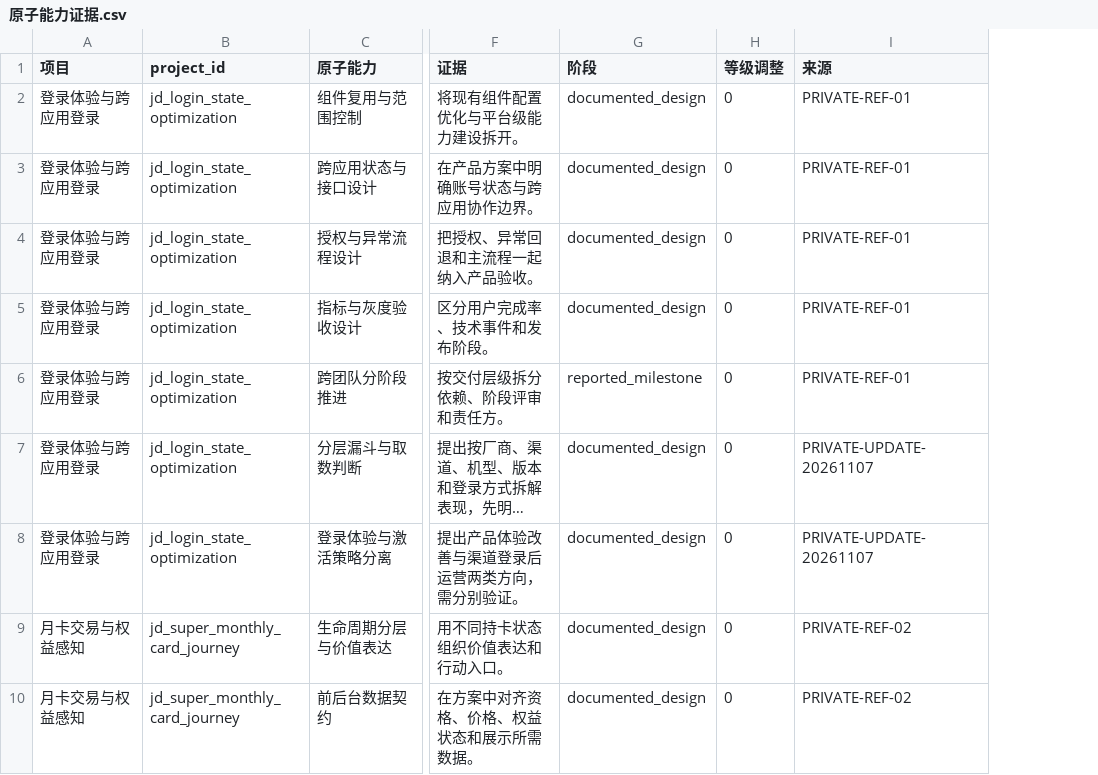
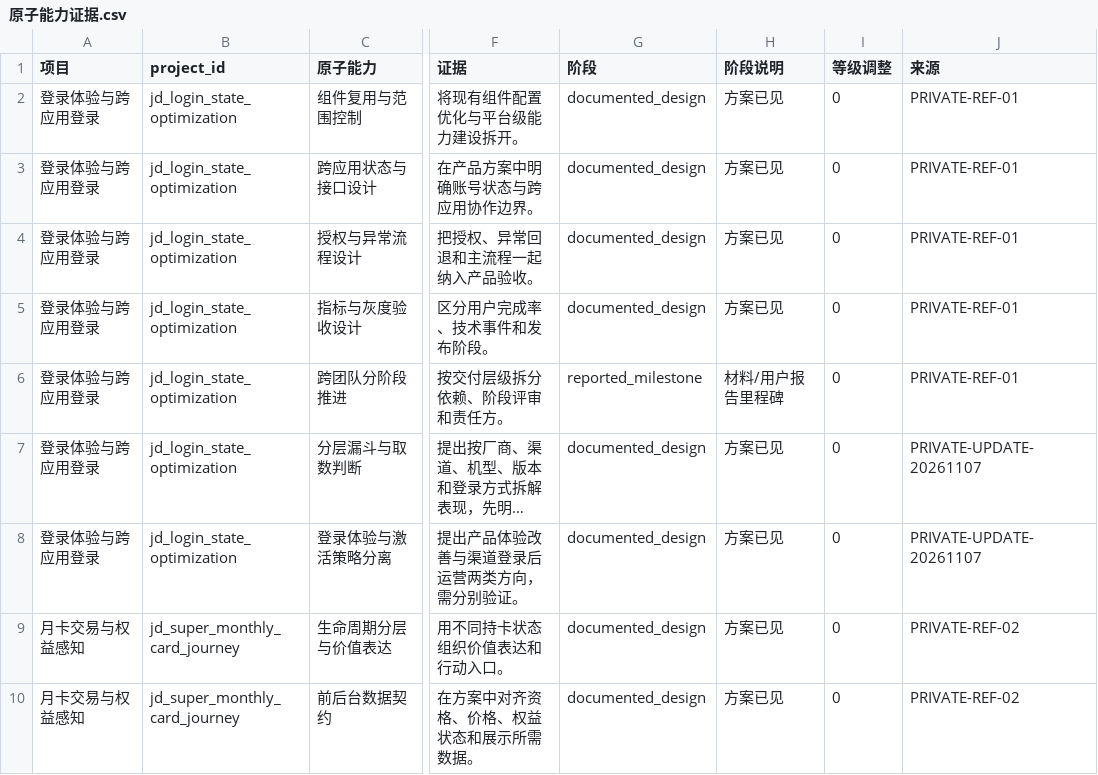
Before and after one commit to niny9/NiaOS, a CSV file: os/career/project-evidence/views/原子能力证据.csv, drawn as a sheet; only a part is shown, gaps mark what is left out; long unchanged cells end in …; the diff names each change by its address in the sheet, - before the commit and + after, or states it on an @@ line.

Commit message:
Preserve workflow fact dates and cover new projects in weekly audit

```diff
--- a/os/career/project-evidence/views/原子能力证据.csv
+++ b/os/career/project-evidence/views/原子能力证据.csv
+column H (阶段说明), rows 2-10: 方案已见 | 方案已见 | 方案已见 | 方案已见 | 材料/用户报告里程碑 | 方案已见 | 方案已见 | 方案已见 | 方案已见
```
Also changed, not shown: 6 other files.
